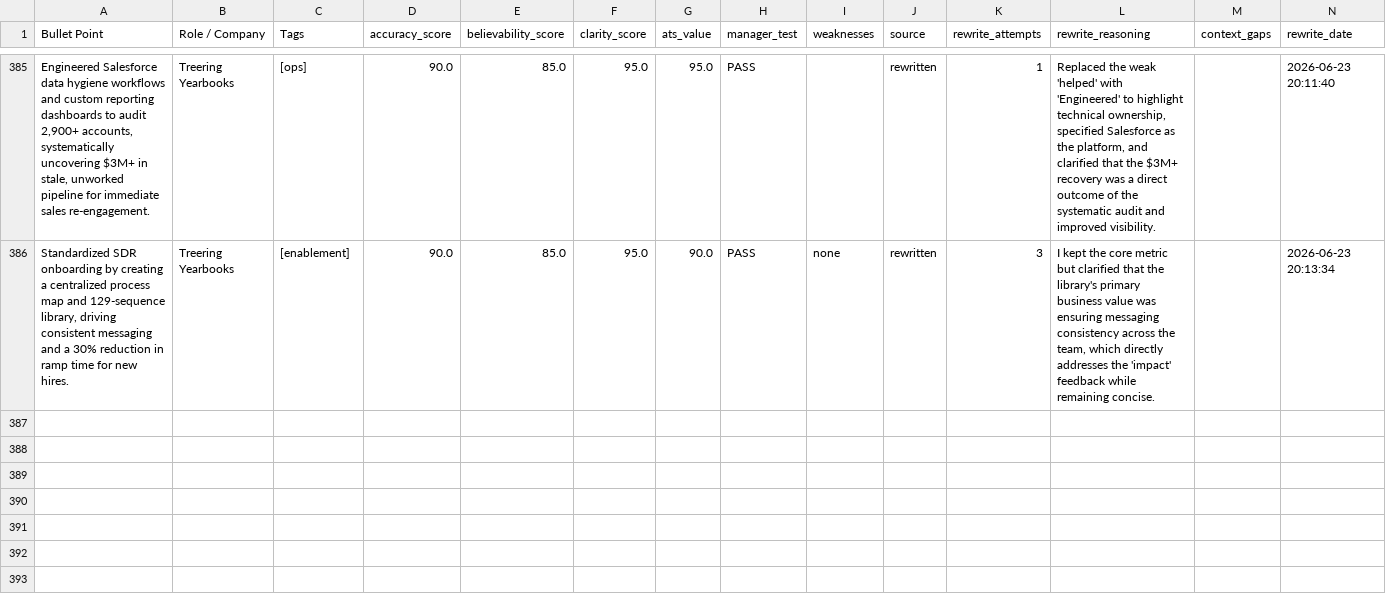
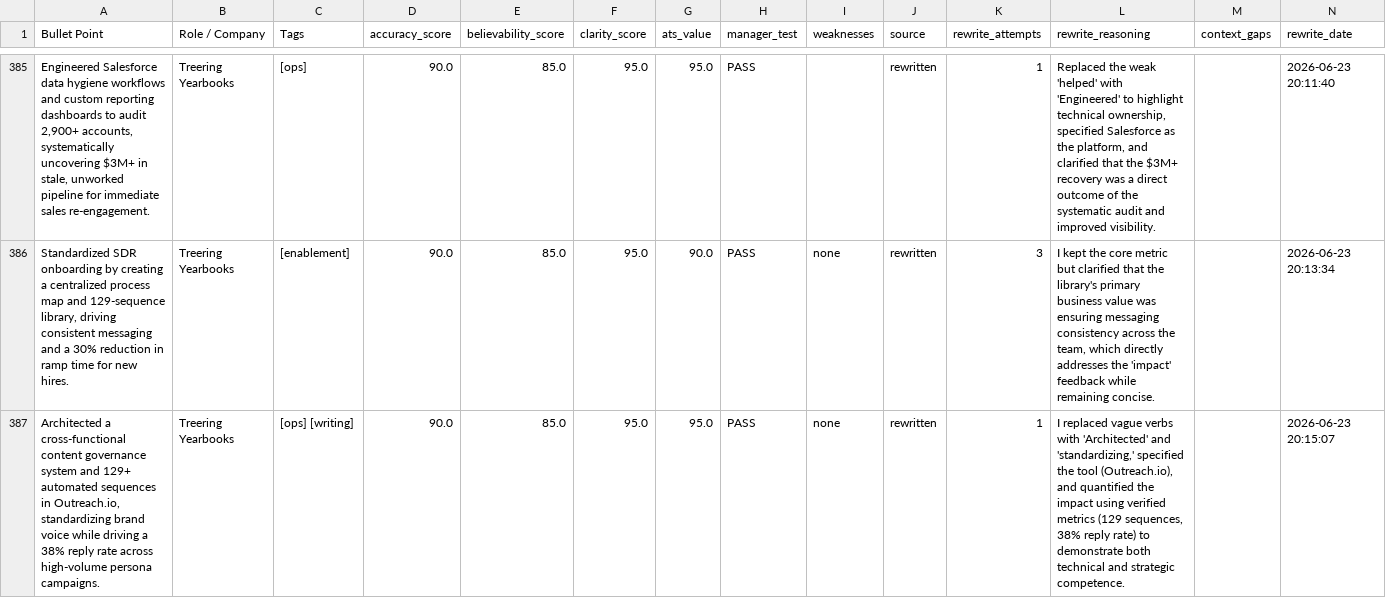
Before and after one commit to moreganooooo/resume-builder, a CSV file: resume-engine/knowledge_base/bullet-bank-keepers.csv, drawn as a sheet; only a part is shown, gaps mark what is left out; the diff names each change by its address in the sheet, - before the commit and + after, or states it on an @@ line.

```diff
--- a/resume-engine/knowledge_base/bullet-bank-keepers.csv
+++ b/resume-engine/knowledge_base/bullet-bank-keepers.csv
+row 387: Architected a cross-functional content governance system and 129+ automated sequences in Outreach.io, standardizing brand voice while driving a 38% reply rate across high-volume persona campaigns. | Treering Yearbooks | [ops] [writing] | 90.0 | 85.0 | 95.0 | 95.0 | PASS | none | rewritten | 1 | I replaced vague verbs with 'Architected' and 'standardizing,' specified the tool (Outreach.io), and quantified the impact using verified metrics (129 sequences, 38% reply rate) to demonstrate both technical and strategic competence. |  | 2026-06-23 20:15:07
```
Also changed, not shown: resume-engine/knowledge_base/bullet-bank-cluster-map-updated.csv.
